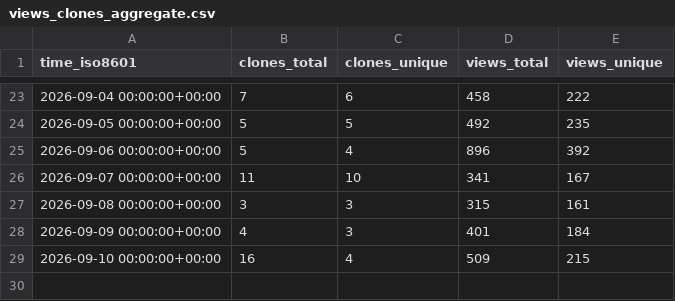
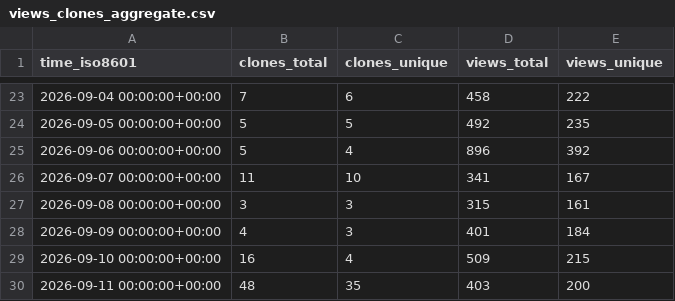
Before and after one commit to glikely/obs-ptz-stats, a CSV file: glikely/obs-ptz/ghrs-data/views_clones_aggregate.csv, drawn as a sheet; only a part is shown, gaps mark what is left out; the diff names each change by its address in the sheet, - before the commit and + after, or states it on an @@ line.

```diff
--- a/glikely/obs-ptz/ghrs-data/views_clones_aggregate.csv
+++ b/glikely/obs-ptz/ghrs-data/views_clones_aggregate.csv
+row 30: 2026-09-11 00:00:00+00:00 | 48 | 35 | 403 | 200
```
Also changed, not shown: 1 other file.
